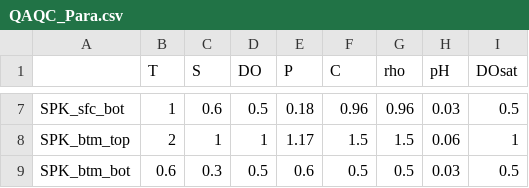
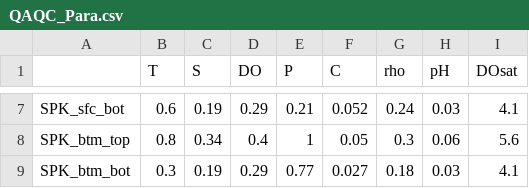
Before and after one commit to zhr19002/ERDDAP, a CSV file: QAQC_Para.csv, drawn as a sheet; only a part is shown, gaps mark what is left out; the diff covers the shown part only; the diff names each change by its address in the sheet, - before the commit and + after, or states it on an @@ line.

```diff
--- a/QAQC_Para.csv
+++ b/QAQC_Para.csv
-B7 (T): 1
+B7 (T): 0.6
-C7 (S): 0.6
+C7 (S): 0.19
-D7 (DO): 0.5
+D7 (DO): 0.29
-E7 (P): 0.18
+E7 (P): 0.21
-F7 (C): 0.96
+F7 (C): 0.052
-G7 (rho): 0.96
+G7 (rho): 0.24
-I7 (DOsat): 0.5
+I7 (DOsat): 4.1
-B8 (T): 2
+B8 (T): 0.8
-C8 (S): 1
+C8 (S): 0.34
-D8 (DO): 1
+D8 (DO): 0.4
-E8 (P): 1.17
+E8 (P): 1
-F8 (C): 1.5
+F8 (C): 0.05
-G8 (rho): 1.5
+G8 (rho): 0.3
-I8 (DOsat): 1
+I8 (DOsat): 5.6
-B9 (T): 0.6
+B9 (T): 0.3
-C9 (S): 0.3
+C9 (S): 0.19
-D9 (DO): 0.5
+D9 (DO): 0.29
-E9 (P): 0.6
+E9 (P): 0.77
-F9 (C): 0.5
+F9 (C): 0.027
-G9 (rho): 0.5
+G9 (rho): 0.18
-I9 (DOsat): 0.5
+I9 (DOsat): 4.1
```
Also changed, not shown: 32 edited cells elsewhere in this file, 16 other files.
